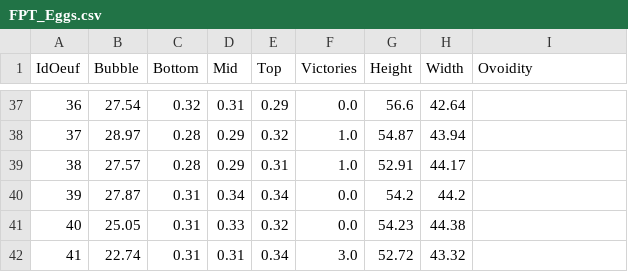
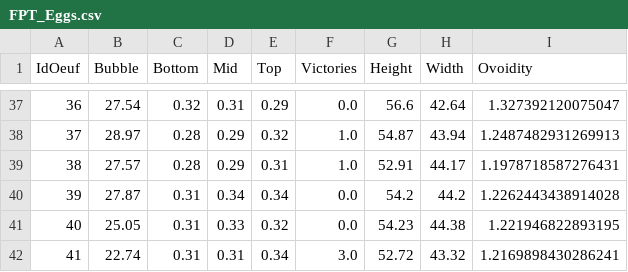
Before and after one commit to WolfgangPhy/FPT_Eggs, a CSV file: FPT_Eggs.csv, drawn as a sheet; only a part is shown, gaps mark what is left out; the diff covers the shown part only.

Commit message:
Compute Ovoidity

```diff
--- a/FPT_Eggs.csv
+++ b/FPT_Eggs.csv
@@ -37,6 +37,6 @@ IdOeuf,Bubble,Bottom,Mid,Top,Victories,Height,Width,Ovoidity
-36,27.54,0.32,0.31,0.29,0.0,56.6,42.64,
-37,28.97,0.28,0.29,0.32,1.0,54.87,43.94,
-38,27.57,0.28,0.29,0.31,1.0,52.91,44.17,
-39,27.87,0.31,0.34,0.34,0.0,54.2,44.2,
-40,25.05,0.31,0.33,0.32,0.0,54.23,44.38,
-41,22.74,0.31,0.31,0.34,3.0,52.72,43.32,
+36,27.54,0.32,0.31,0.29,0.0,56.6,42.64,1.327392120075047
+37,28.97,0.28,0.29,0.32,1.0,54.87,43.94,1.2487482931269913
+38,27.57,0.28,0.29,0.31,1.0,52.91,44.17,1.1978718587276431
+39,27.87,0.31,0.34,0.34,0.0,54.2,44.2,1.2262443438914028
+40,25.05,0.31,0.33,0.32,0.0,54.23,44.38,1.221946822893195
+41,22.74,0.31,0.31,0.34,3.0,52.72,43.32,1.2169898430286241
```
Also changed, not shown: 26 edited cells elsewhere in this file.
